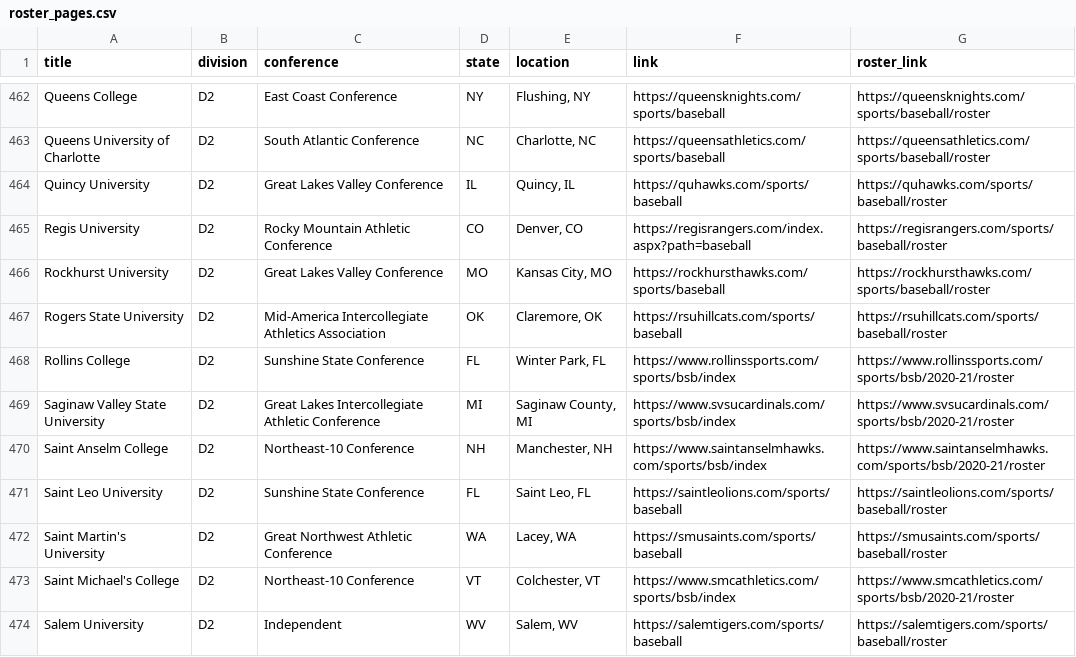
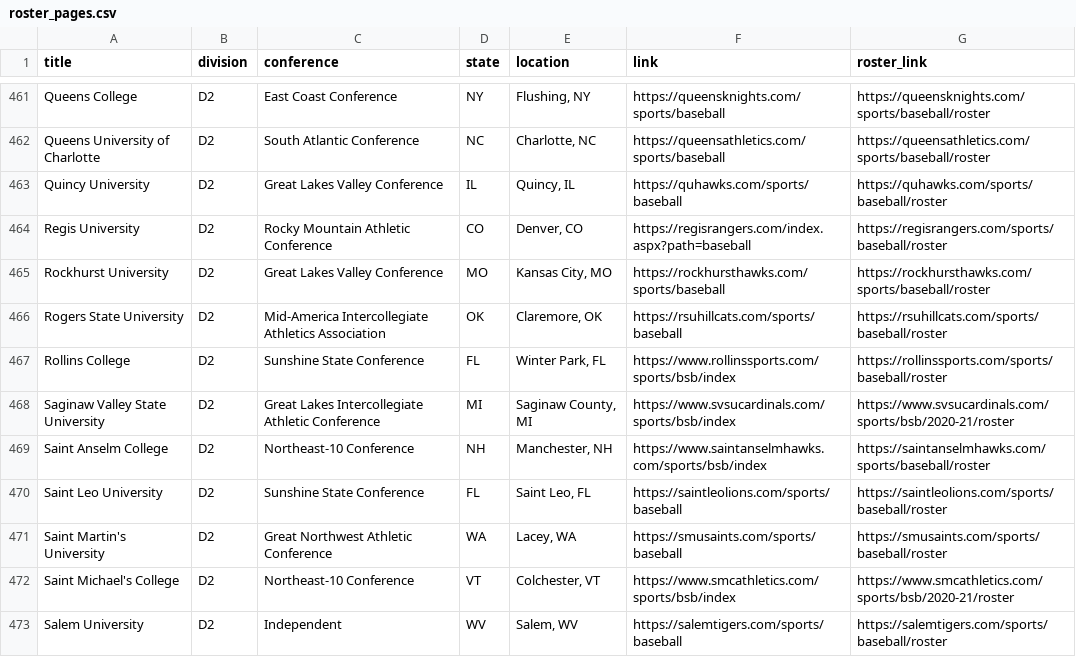
Before and after one commit to peteb206/pete_berryman_baseball, a CSV file: Projects/Canadian_Baseball_Network/roster_pages.csv, drawn as a sheet; only a part is shown, gaps mark what is left out; the diff covers the shown part only.

Commit message:
Update roster_pages.csv
Manual edits to roster_pages.csv (only D1 and D2)

```diff
--- a/Projects/Canadian_Baseball_Network/roster_pages.csv
+++ b/Projects/Canadian_Baseball_Network/roster_pages.csv
@@ -467,5 +466,5 @@ Rockhurst University,D2,Great Lakes Valley Conference,MO,"Kansas City, MO",https
 Rogers State University,D2,Mid-America Intercollegiate Athletics Association,OK,"Claremore, OK",https://rsuhillcats.com/sports/baseball,https://rsuhillcats.com/sports/baseball/roster
-Rollins College,D2,Sunshine State Conference,FL,"Winter Park, FL",https://www.rollinssports.com/sports/bsb/index,https://www.rollinssports.com/sports/bsb/2020-21/roster
+Rollins College,D2,Sunshine State Conference,FL,"Winter Park, FL",https://www.rollinssports.com/sports/bsb/index,https://rollinssports.com/sports/baseball/roster
 Saginaw Valley State University,D2,Great Lakes Intercollegiate Athletic Conference,MI,"Saginaw County, MI",https://www.svsucardinals.com/sports/bsb/index,https://www.svsucardinals.com/sports/bsb/2020-21/roster
-Saint Anselm College,D2,Northeast-10 Conference,NH,"Manchester, NH",https://www.saintanselmhawks.com/sports/bsb/index,https://www.saintanselmhawks.com/sports/bsb/2020-21/roster
+Saint Anselm College,D2,Northeast-10 Conference,NH,"Manchester, NH",https://www.saintanselmhawks.com/sports/bsb/index,https://saintanselmhawks.com/sports/baseball/roster
 Saint Leo University,D2,Sunshine State Conference,FL,"Saint Leo, FL",https://saintleolions.com/sports/baseball,https://saintleolions.com/sports/baseball/roster
```
Also changed, not shown: 1 removed row and 46 edited cells elsewhere in this file.
